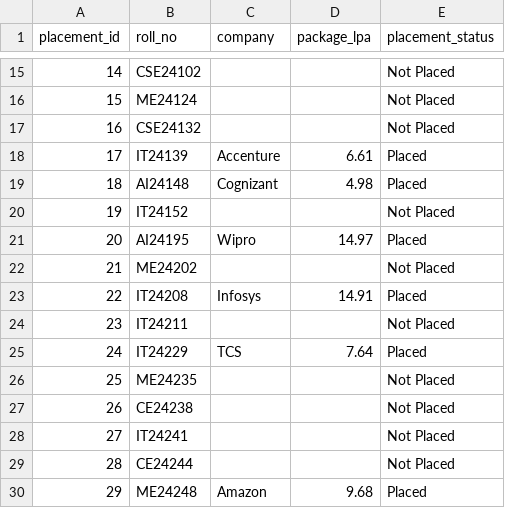
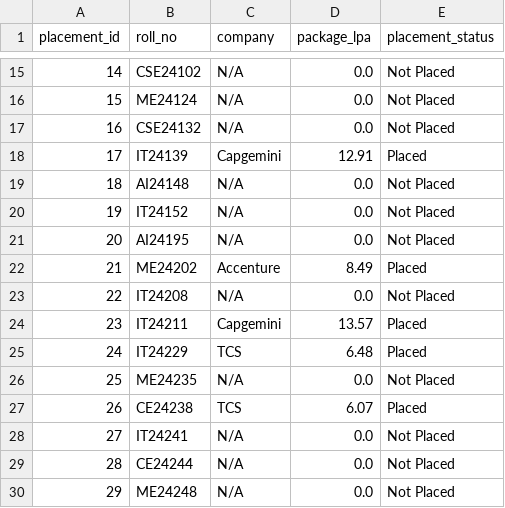
Before and after one commit to AvantikaChouhan/college-erp-data-platform, a CSV file: data/placements.csv, drawn as a sheet; only a part is shown, gaps mark what is left out; the diff covers the shown part only.

```diff
--- a/data/placements.csv
+++ b/data/placements.csv
@@ -15,16 +15,16 @@ placement_id,roll_no,company,package_lpa,placement_status
-14,CSE24102,,,Not Placed
-15,ME24124,,,Not Placed
-16,CSE24132,,,Not Placed
-17,IT24139,Accenture,6.61,Placed
-18,AI24148,Cognizant,4.98,Placed
-19,IT24152,,,Not Placed
-20,AI24195,Wipro,14.97,Placed
-21,ME24202,,,Not Placed
-22,IT24208,Infosys,14.91,Placed
-23,IT24211,,,Not Placed
-24,IT24229,TCS,7.64,Placed
-25,ME24235,,,Not Placed
-26,CE24238,,,Not Placed
-27,IT24241,,,Not Placed
-28,CE24244,,,Not Placed
-29,ME24248,Amazon,9.68,Placed
+14,CSE24102,N/A,0.0,Not Placed
+15,ME24124,N/A,0.0,Not Placed
+16,CSE24132,N/A,0.0,Not Placed
+17,IT24139,Capgemini,12.91,Placed
+18,AI24148,N/A,0.0,Not Placed
+19,IT24152,N/A,0.0,Not Placed
+20,AI24195,N/A,0.0,Not Placed
+21,ME24202,Accenture,8.49,Placed
+22,IT24208,N/A,0.0,Not Placed
+23,IT24211,Capgemini,13.57,Placed
+24,IT24229,TCS,6.48,Placed
+25,ME24235,N/A,0.0,Not Placed
+26,CE24238,TCS,6.07,Placed
+27,IT24241,N/A,0.0,Not Placed
+28,CE24244,N/A,0.0,Not Placed
+29,ME24248,N/A,0.0,Not Placed
```
Also changed, not shown: 119 edited cells elsewhere in this file, data/faculty.csv, 8 other files.
